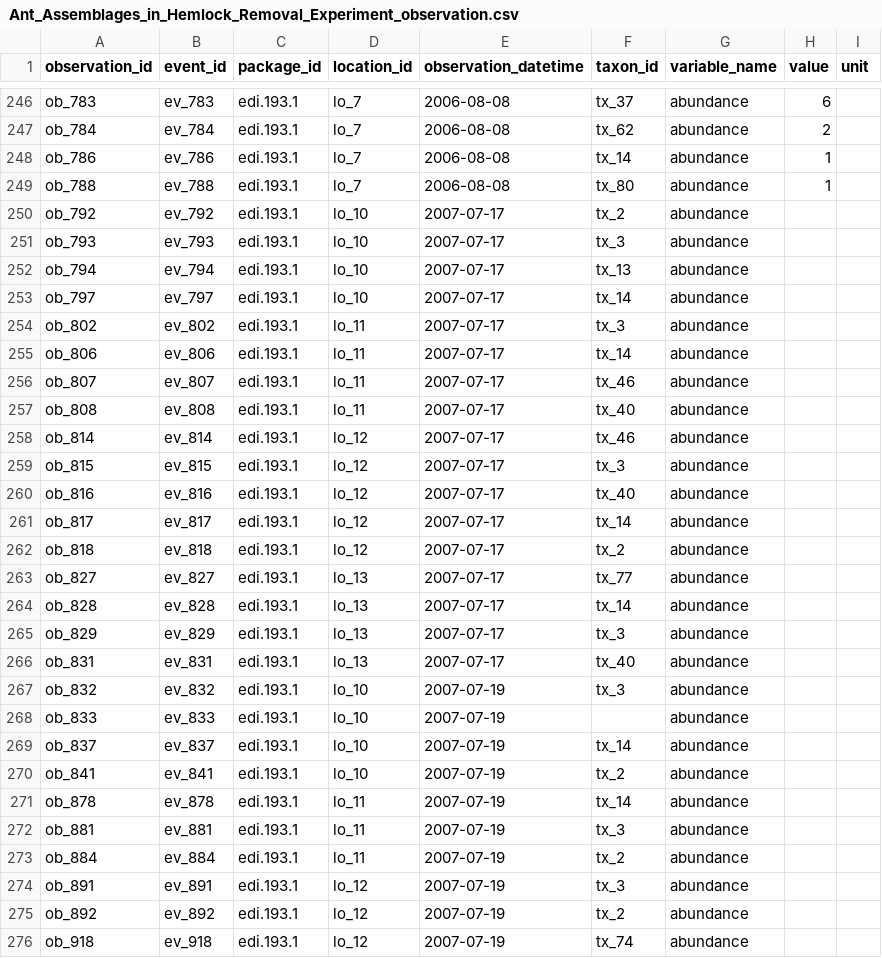
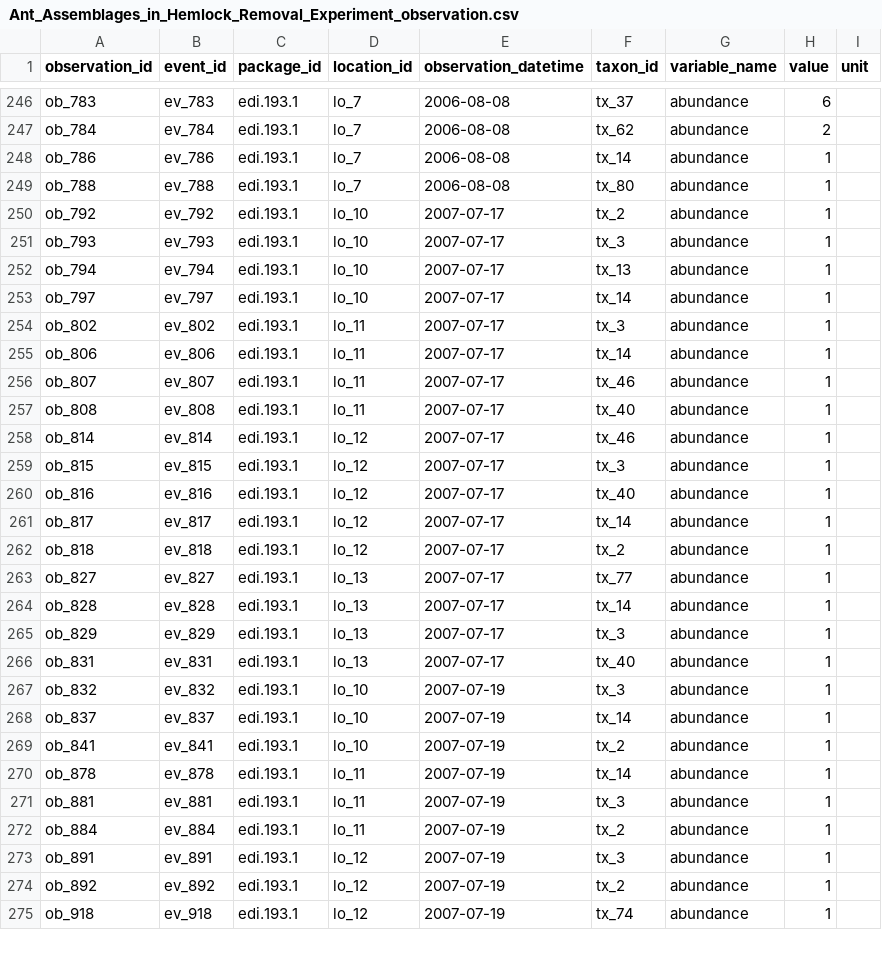
Before and after one commit to EDIorg/ecocomDP, a CSV file: data/Ant_Assemblages_in_Hemlock_Removal_Experiment_observation.csv, drawn as a sheet; only a part is shown, gaps mark what is left out; the diff covers the shown part only.

```diff
--- a/data/Ant_Assemblages_in_Hemlock_Removal_Experiment_observation.csv
+++ b/data/Ant_Assemblages_in_Hemlock_Removal_Experiment_observation.csv
@@ -249,28 +249,27 @@ ob_786,ev_786,edi.193.1,lo_7,2006-08-08,tx_14,abundance,1,
 ob_788,ev_788,edi.193.1,lo_7,2006-08-08,tx_80,abundance,1,
-ob_792,ev_792,edi.193.1,lo_10,2007-07-17,tx_2,abundance,,
-ob_793,ev_793,edi.193.1,lo_10,2007-07-17,tx_3,abundance,,
-ob_794,ev_794,edi.193.1,lo_10,2007-07-17,tx_13,abundance,,
-ob_797,ev_797,edi.193.1,lo_10,2007-07-17,tx_14,abundance,,
-ob_802,ev_802,edi.193.1,lo_11,2007-07-17,tx_3,abundance,,
-ob_806,ev_806,edi.193.1,lo_11,2007-07-17,tx_14,abundance,,
-ob_807,ev_807,edi.193.1,lo_11,2007-07-17,tx_46,abundance,,
-ob_808,ev_808,edi.193.1,lo_11,2007-07-17,tx_40,abundance,,
-ob_814,ev_814,edi.193.1,lo_12,2007-07-17,tx_46,abundance,,
-ob_815,ev_815,edi.193.1,lo_12,2007-07-17,tx_3,abundance,,
-ob_816,ev_816,edi.193.1,lo_12,2007-07-17,tx_40,abundance,,
-ob_817,ev_817,edi.193.1,lo_12,2007-07-17,tx_14,abundance,,
-ob_818,ev_818,edi.193.1,lo_12,2007-07-17,tx_2,abundance,,
-ob_827,ev_827,edi.193.1,lo_13,2007-07-17,tx_77,abundance,,
-ob_828,ev_828,edi.193.1,lo_13,2007-07-17,tx_14,abundance,,
-ob_829,ev_829,edi.193.1,lo_13,2007-07-17,tx_3,abundance,,
-ob_831,ev_831,edi.193.1,lo_13,2007-07-17,tx_40,abundance,,
-ob_832,ev_832,edi.193.1,lo_10,2007-07-19,tx_3,abundance,,
-ob_833,ev_833,edi.193.1,lo_10,2007-07-19,"",abundance,,
-ob_837,ev_837,edi.193.1,lo_10,2007-07-19,tx_14,abundance,,
-ob_841,ev_841,edi.193.1,lo_10,2007-07-19,tx_2,abundance,,
-ob_878,ev_878,edi.193.1,lo_11,2007-07-19,tx_14,abundance,,
-ob_881,ev_881,edi.193.1,lo_11,2007-07-19,tx_3,abundance,,
-ob_884,ev_884,edi.193.1,lo_11,2007-07-19,tx_2,abundance,,
-ob_891,ev_891,edi.193.1,lo_12,2007-07-19,tx_3,abundance,,
-ob_892,ev_892,edi.193.1,lo_12,2007-07-19,tx_2,abundance,,
-ob_918,ev_918,edi.193.1,lo_12,2007-07-19,tx_74,abundance,,
+ob_792,ev_792,edi.193.1,lo_10,2007-07-17,tx_2,abundance,1,
+ob_793,ev_793,edi.193.1,lo_10,2007-07-17,tx_3,abundance,1,
+ob_794,ev_794,edi.193.1,lo_10,2007-07-17,tx_13,abundance,1,
+ob_797,ev_797,edi.193.1,lo_10,2007-07-17,tx_14,abundance,1,
+ob_802,ev_802,edi.193.1,lo_11,2007-07-17,tx_3,abundance,1,
+ob_806,ev_806,edi.193.1,lo_11,2007-07-17,tx_14,abundance,1,
+ob_807,ev_807,edi.193.1,lo_11,2007-07-17,tx_46,abundance,1,
+ob_808,ev_808,edi.193.1,lo_11,2007-07-17,tx_40,abundance,1,
+ob_814,ev_814,edi.193.1,lo_12,2007-07-17,tx_46,abundance,1,
+ob_815,ev_815,edi.193.1,lo_12,2007-07-17,tx_3,abundance,1,
+ob_816,ev_816,edi.193.1,lo_12,2007-07-17,tx_40,abundance,1,
+ob_817,ev_817,edi.193.1,lo_12,2007-07-17,tx_14,abundance,1,
+ob_818,ev_818,edi.193.1,lo_12,2007-07-17,tx_2,abundance,1,
+ob_827,ev_827,edi.193.1,lo_13,2007-07-17,tx_77,abundance,1,
+ob_828,ev_828,edi.193.1,lo_13,2007-07-17,tx_14,abundance,1,
+ob_829,ev_829,edi.193.1,lo_13,2007-07-17,tx_3,abundance,1,
+ob_831,ev_831,edi.193.1,lo_13,2007-07-17,tx_40,abundance,1,
+ob_832,ev_832,edi.193.1,lo_10,2007-07-19,tx_3,abundance,1,
+ob_837,ev_837,edi.193.1,lo_10,2007-07-19,tx_14,abundance,1,
+ob_841,ev_841,edi.193.1,lo_10,2007-07-19,tx_2,abundance,1,
+ob_878,ev_878,edi.193.1,lo_11,2007-07-19,tx_14,abundance,1,
+ob_881,ev_881,edi.193.1,lo_11,2007-07-19,tx_3,abundance,1,
+ob_884,ev_884,edi.193.1,lo_11,2007-07-19,tx_2,abundance,1,
+ob_891,ev_891,edi.193.1,lo_12,2007-07-19,tx_3,abundance,1,
+ob_892,ev_892,edi.193.1,lo_12,2007-07-19,tx_2,abundance,1,
+ob_918,ev_918,edi.193.1,lo_12,2007-07-19,tx_74,abundance,1,
```
Also changed, not shown: 3 removed rows and 33 edited cells elsewhere in this file, 2 other files.
